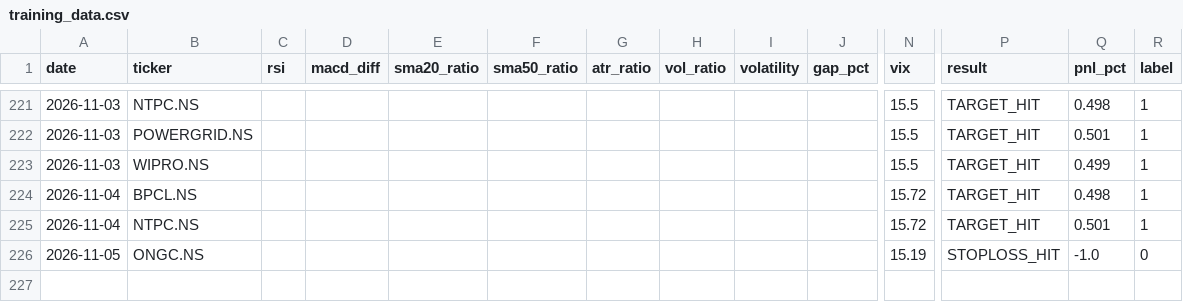
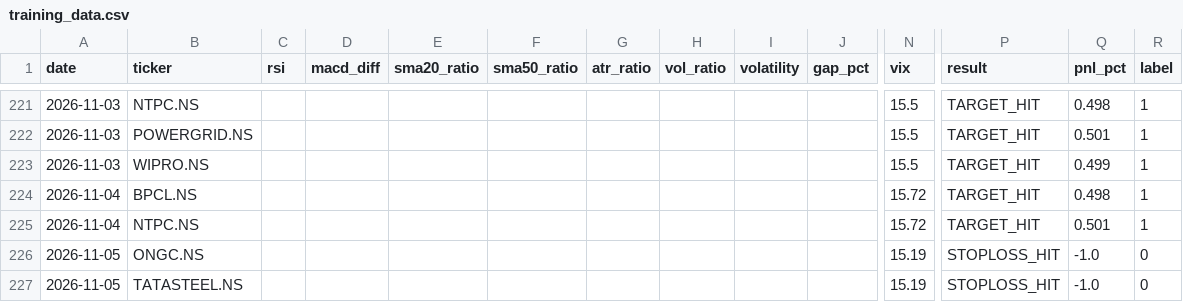
Before and after one commit to gangeshchawla/intraday-signals, a CSV file: logs/training_data.csv, drawn as a sheet; only a part is shown, gaps mark what is left out; rows hold the shown columns only; the diff names each change by its address in the sheet, - before the commit and + after, or states it on an @@ line.

Commit message:
📊 Auto-update logs/training_data.csv

```diff
--- a/logs/training_data.csv
+++ b/logs/training_data.csv
+row 227: 2026-11-05 | TATASTEEL.NS |  |  |  |  |  |  |  |  | 15.19 | STOPLOSS_HIT | -1.0 | 0
```
